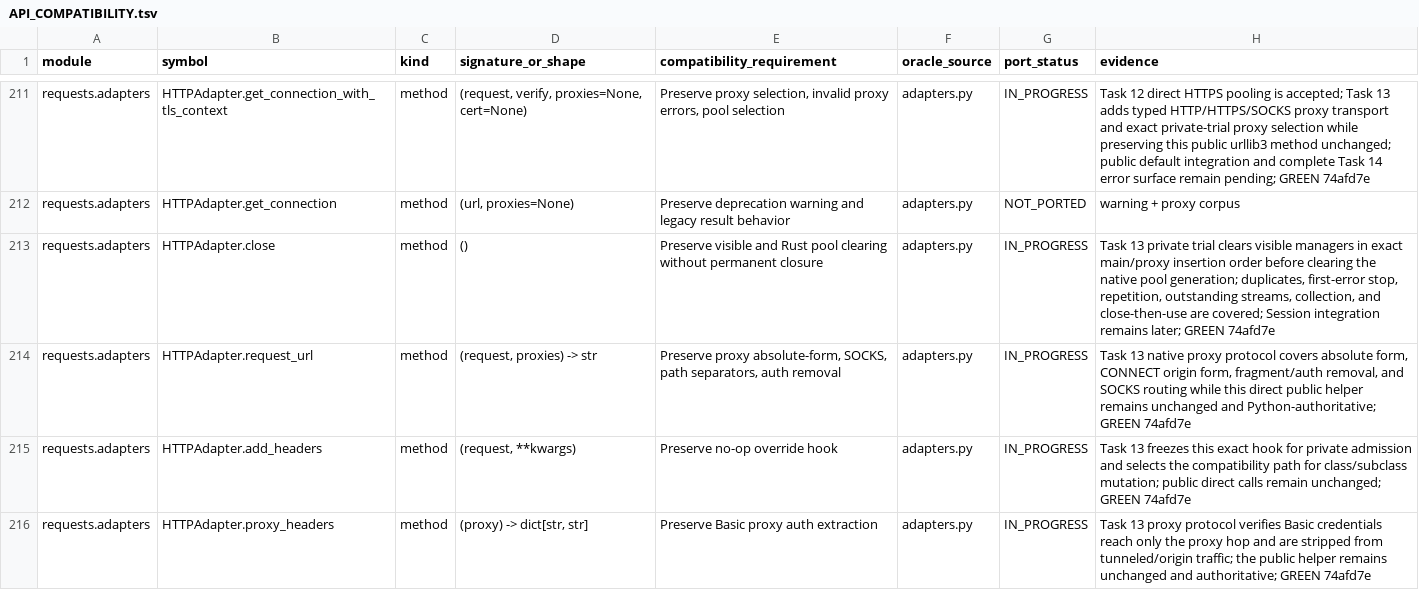
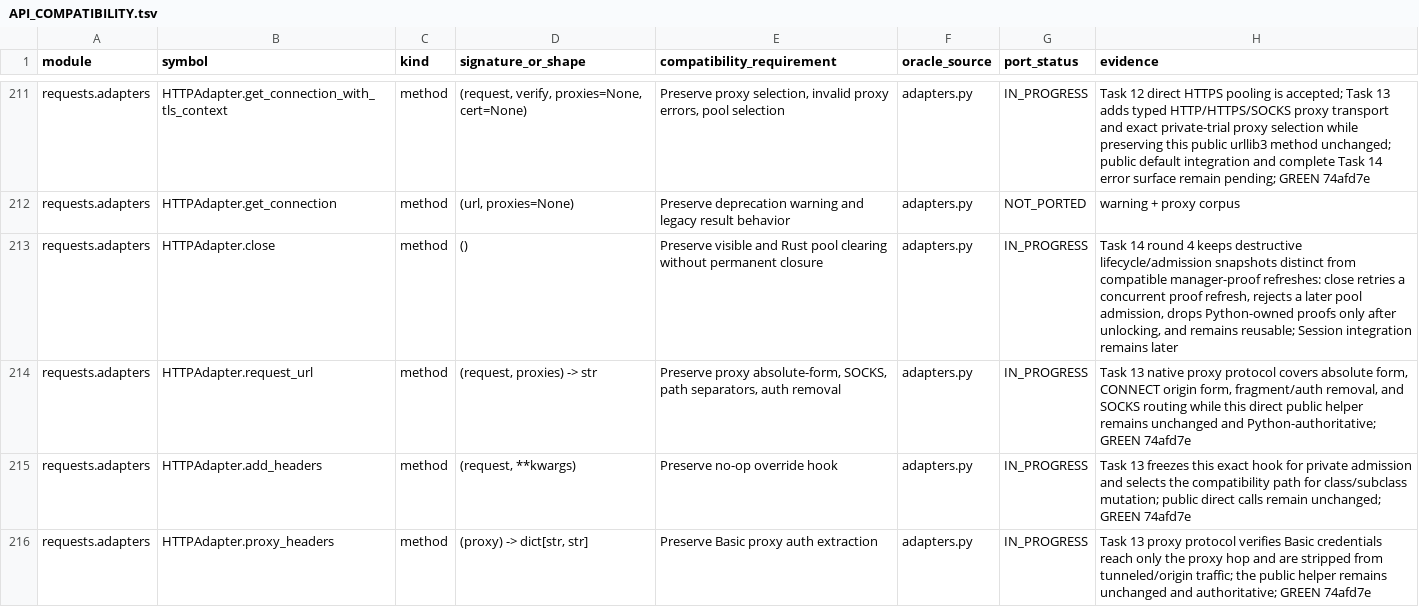
Before and after one commit to puneet-chandna/requests-native, a TSV file: API_COMPATIBILITY.tsv, drawn as a sheet; only a part is shown, gaps mark what is left out; the diff covers the shown part only.

```diff
--- a/API_COMPATIBILITY.tsv
+++ b/API_COMPATIBILITY.tsv
@@ -212,3 +212,3 @@ requests.adapters	HTTPAdapter.get_connection_with_tls_context	method	(request, v
 requests.adapters	HTTPAdapter.get_connection	method	(url, proxies=None)	Preserve deprecation warning and legacy result behavior	adapters.py	NOT_PORTED	warning + proxy corpus
-requests.adapters	HTTPAdapter.close	method	()	Preserve visible and Rust pool clearing without permanent closure	adapters.py	IN_PROGRESS	Task 13 private trial clears visible managers in exact main/proxy insertion order before clearing the native pool generation; duplicates, first-error stop, repetition, outstanding streams, collection, and close-then-use are covered; Session integration remains later; GREEN 74afd7e
+requests.adapters	HTTPAdapter.close	method	()	Preserve visible and Rust pool clearing without permanent closure	adapters.py	IN_PROGRESS	Task 14 round 4 keeps destructive lifecycle/admission snapshots distinct from compatible manager-proof refreshes: close retries a concurrent proof refresh, rejects a later pool admission, drops Python-owned proofs only after unlocking, and remains reusable; Session integration remains later
 requests.adapters	HTTPAdapter.request_url	method	(request, proxies) -> str	Preserve proxy absolute-form, SOCKS, path separators, auth removal	adapters.py	IN_PROGRESS	Task 13 native proxy protocol covers absolute form, CONNECT origin form, fragment/auth removal, and SOCKS routing while this direct public helper remains unchanged and Python-authoritative; GREEN 74afd7e
```
Also changed, not shown: 3 edited cells elsewhere in this file, LIFETIMES.tsv, 1 other file.
